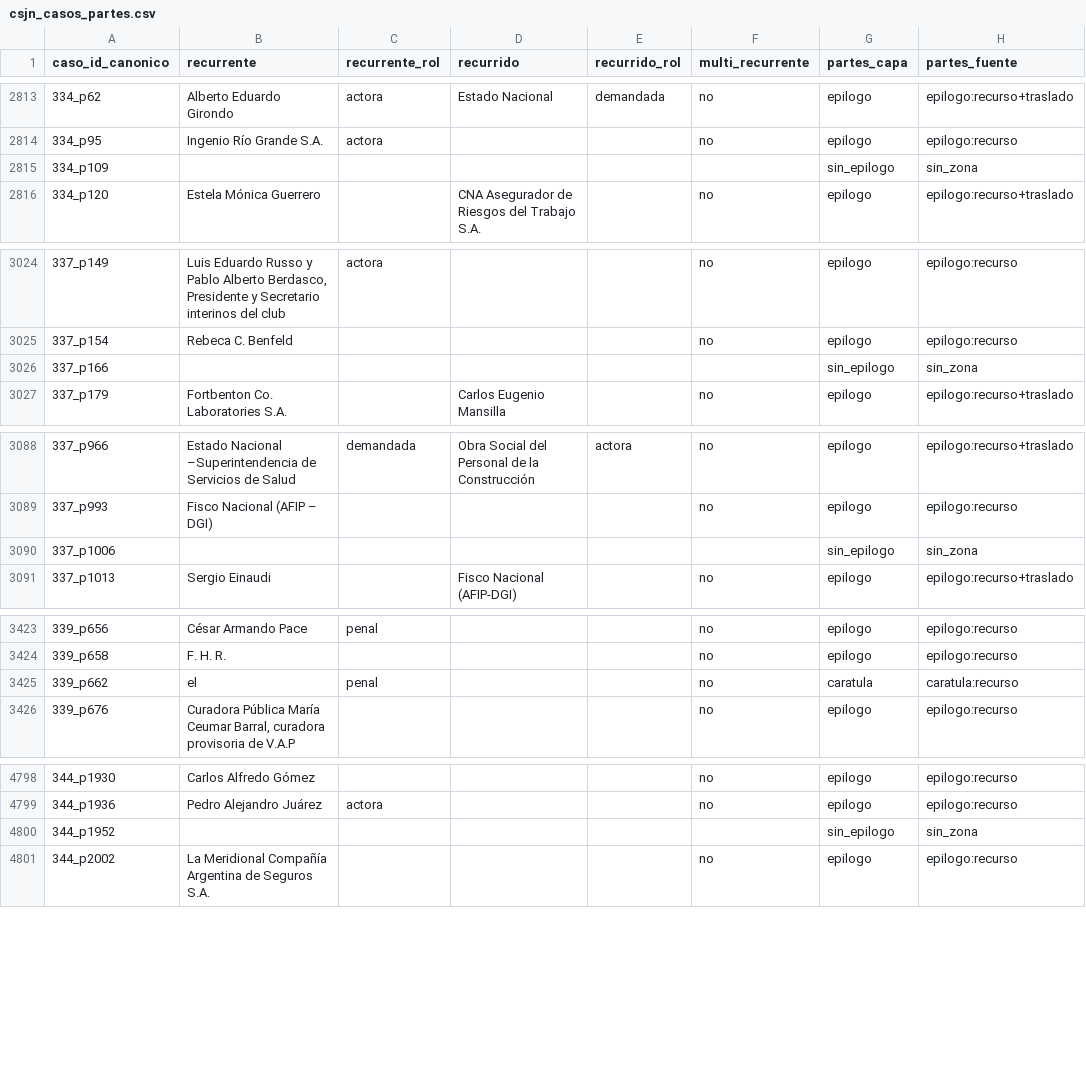
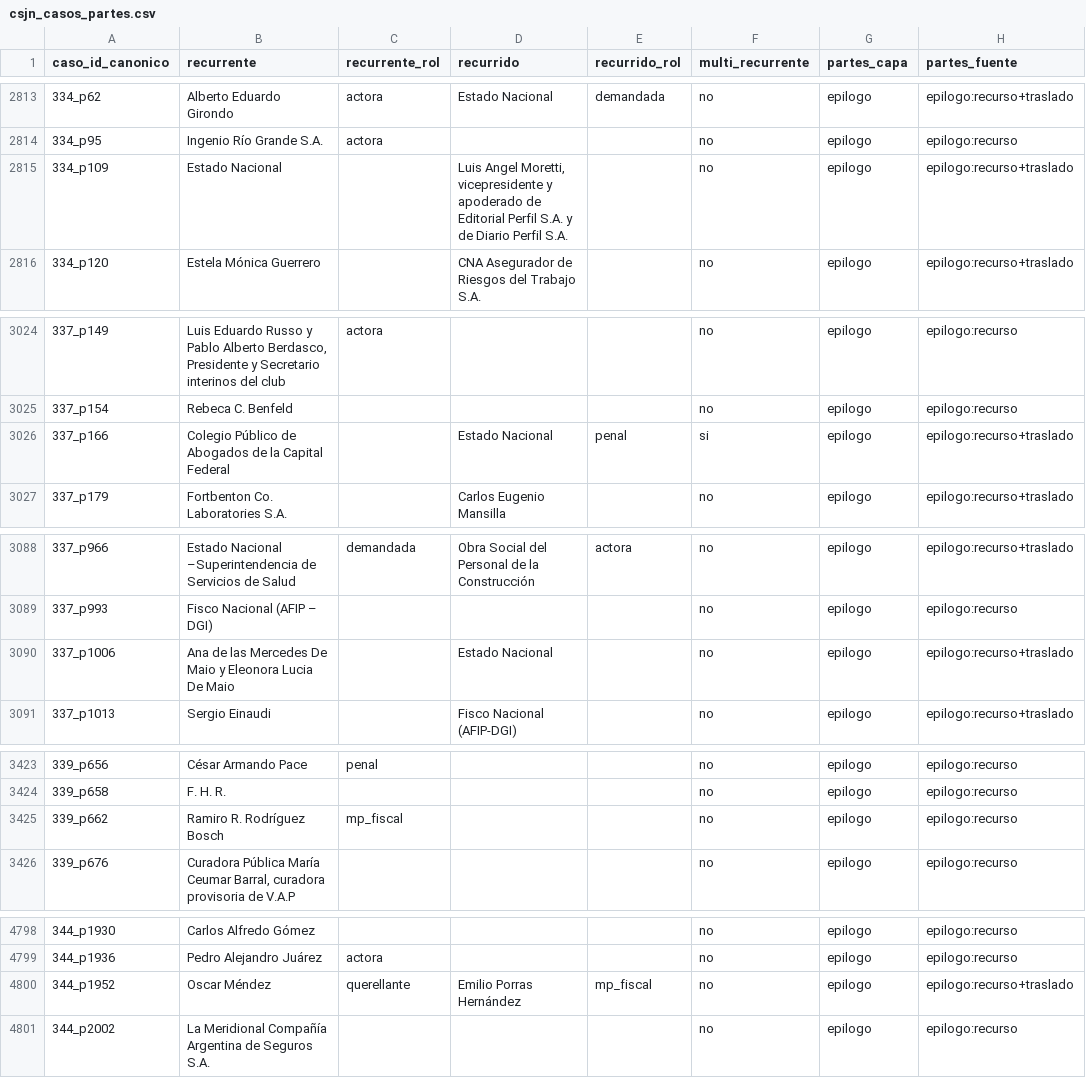
Before and after one commit to guillee1010/corpus-csjn, a CSV file: output/parser/csjn_casos_partes.csv, drawn as a sheet; only a part is shown, gaps mark what is left out; the diff covers the shown part only.

Commit message:
B159 fix clase B (parser v31.0): RE_DICT_HDR forma-titulo laxa; 15 FP narrativos muertos, 7 casos descontaminados (0 flips outcome, radio fin_real vacio medido), votos recuperados en 334_p109/344_p1952/344_p2123; sello [CLEAN] 64

```diff
--- a/output/parser/csjn_casos_partes.csv
+++ b/output/parser/csjn_casos_partes.csv
@@ -2814,3 +2814,3 @@ caso_id_canonico,recurrente,recurrente_rol,recurrido,recurrido_rol,multi_recurre
 334_p95,Ingenio Río Grande S.A.,actora,,,no,epilogo,epilogo:recurso
-334_p109,,,,,,sin_epilogo,sin_zona
+334_p109,Estado Nacional,,"Luis Angel Moretti, vicepresidente y apoderado de Editorial Perfil S.A. y de Diario Perfil S.A.",,no,epilogo,epilogo:recurso+traslado
 334_p120,Estela Mónica Guerrero,,CNA Asegurador de Riesgos del Trabajo S.A.,,no,epilogo,epilogo:recurso+traslado
@@ -3025,3 +3025,3 @@ caso_id_canonico,recurrente,recurrente_rol,recurrido,recurrido_rol,multi_recurre
 337_p154,Rebeca C. Benfeld,,,,no,epilogo,epilogo:recurso
-337_p166,,,,,,sin_epilogo,sin_zona
+337_p166,Colegio Público de Abogados de la Capital Federal,,Estado Nacional,penal,si,epilogo,epilogo:recurso+traslado
 337_p179,Fortbenton Co. Laboratories S.A.,,Carlos Eugenio Mansilla,,no,epilogo,epilogo:recurso+traslado
@@ -3089,3 +3089,3 @@ caso_id_canonico,recurrente,recurrente_rol,recurrido,recurrido_rol,multi_recurre
 337_p993,Fisco Nacional (AFIP – DGI),,,,no,epilogo,epilogo:recurso
-337_p1006,,,,,,sin_epilogo,sin_zona
+337_p1006,Ana de las Mercedes De Maio y Eleonora Lucia De Maio,,Estado Nacional,,no,epilogo,epilogo:recurso+traslado
 337_p1013,Sergio Einaudi,,Fisco Nacional (AFIP-DGI),,no,epilogo,epilogo:recurso+traslado
@@ -3424,3 +3424,3 @@ caso_id_canonico,recurrente,recurrente_rol,recurrido,recurrido_rol,multi_recurre
 339_p658,F. H. R.,,,,no,epilogo,epilogo:recurso
-339_p662,el,penal,,,no,caratula,caratula:recurso
+339_p662,Ramiro R. Rodríguez Bosch,mp_fiscal,,,no,epilogo,epilogo:recurso
 339_p676,"Curadora Pública María Ceumar Barral, curadora provisoria de V.A.P",,,,no,epilogo,epilogo:recurso
@@ -4799,3 +4799,3 @@ caso_id_canonico,recurrente,recurrente_rol,recurrido,recurrido_rol,multi_recurre
 344_p1936,Pedro Alejandro Juárez,actora,,,no,epilogo,epilogo:recurso
-344_p1952,,,,,,sin_epilogo,sin_zona
+344_p1952,Oscar Méndez,querellante,Emilio Porras Hernández,mp_fiscal,no,epilogo,epilogo:recurso+traslado
 344_p2002,La Meridional Compañía Argentina de Seguros S.A.,,,,no,epilogo,epilogo:recurso
```
Also changed, not shown: 4 edited cells elsewhere in this file, output/parser/csjn_casos_materia.csv, 8 other files.
